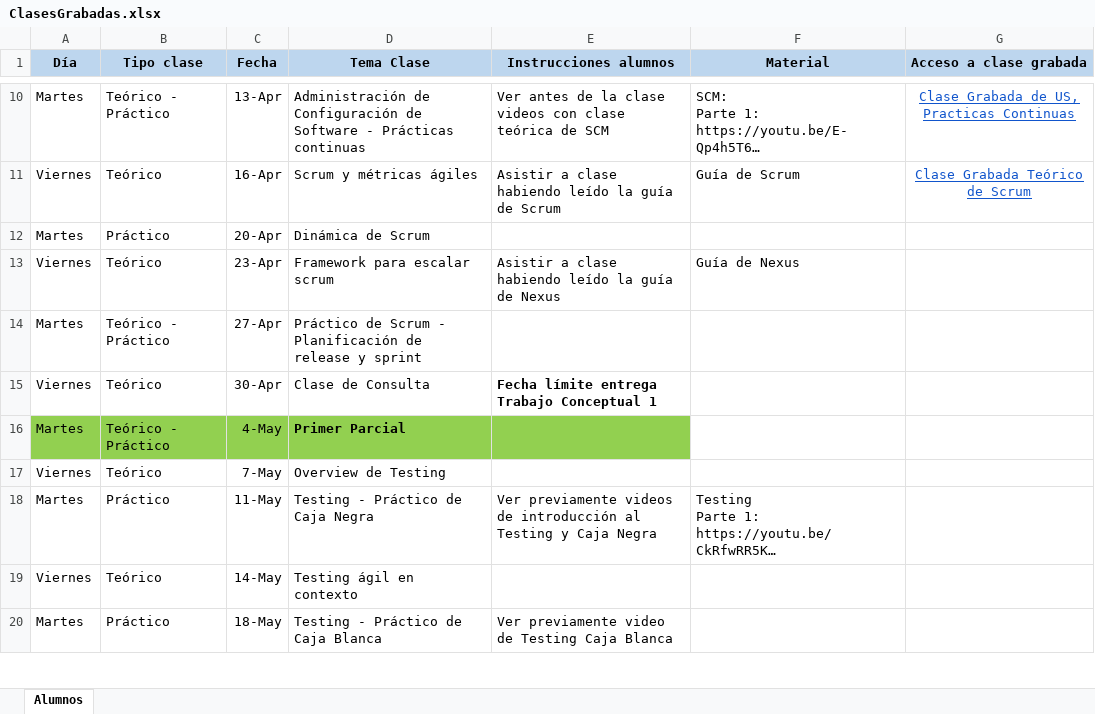
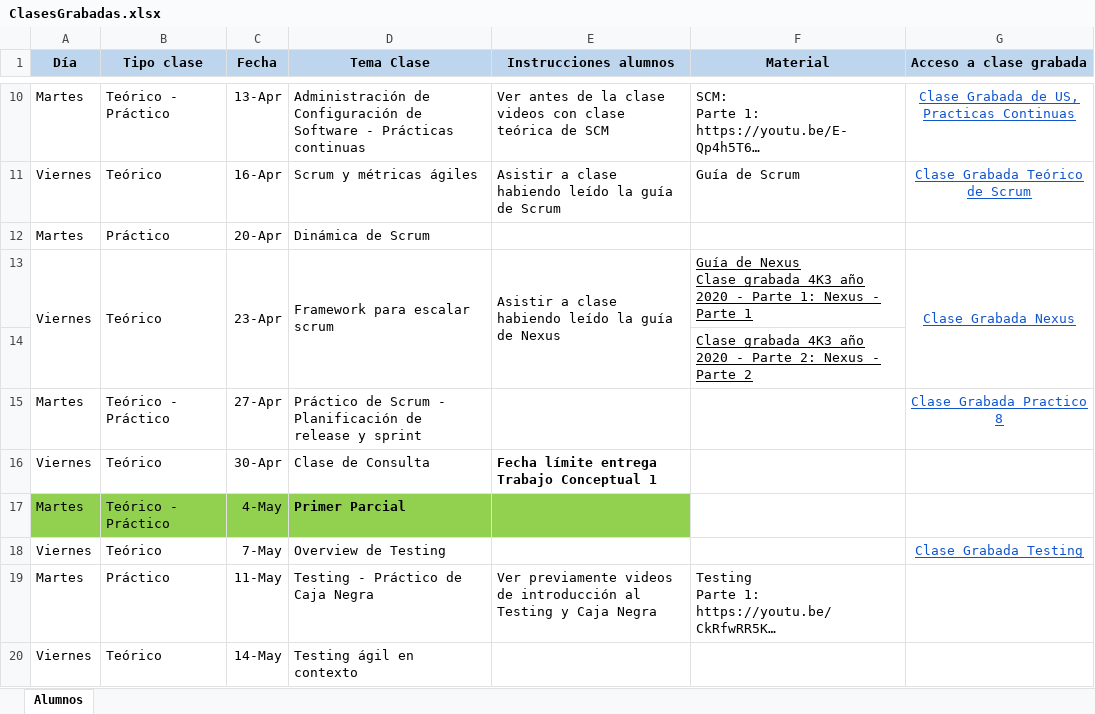
Before and after one commit to M1atias/Repositorio-ISW-Grupo-9-2021, an Excel workbook: Links Clases Grabadas/ClasesGrabadas.xlsx, sheet Alumnos, drawn as a sheet; only a part is shown, gaps mark what is left out; the shorter side is filled out with more unchanged rows; long unchanged cells end in …; values as stored, in another font and other column widths than the file's, no borders; charts and pictures not drawn; addresses are those after the commit; ↵ is a line break in a cell; the diff names each change by its address in the sheet, - before the commit and + after, or states it on an @@ line.

Commit message:
Edit: Se actualizo el archivo con los link de las clases grabadas

```diff
--- a/Links Clases Grabadas/ClasesGrabadas.xlsx (sheet Alumnos)
+++ b/Links Clases Grabadas/ClasesGrabadas.xlsx (sheet Alumnos)
+A13:A14 merged
+B13:B14 merged
+C13:C14 merged
+D13:D14 merged
+E13:E14 merged
-F13 (Material): Guía de Nexus
+F13 (Material): Guía de Nexus ↵ Clase grabada 4K3 año 2020 - Parte 1: Nexus - Parte 1
-F13 underline: off
+F13 underline: on
-G13 (Acceso a clase grabada): (empty)
+G13 (Acceso a clase grabada): Clase Grabada Nexus
+G13:G14 merged
+row 14:  |  |  |  |  | Clase grabada 4K3 año 2020 - Parte 2: Nexus - Parte 2
-G15 (Acceso a clase grabada): (empty)
+G15 (Acceso a clase grabada): Clase Grabada Practico 8
-G18 (Acceso a clase grabada): (empty)
+G18 (Acceso a clase grabada): Clase Grabada Testing
```
Also changed, not shown: formulas that keep their value, 1 other file.
